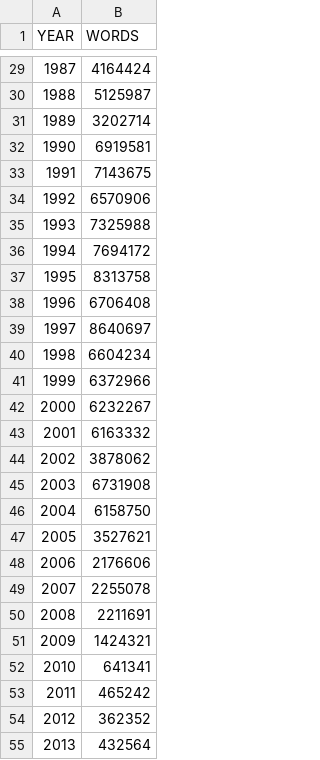
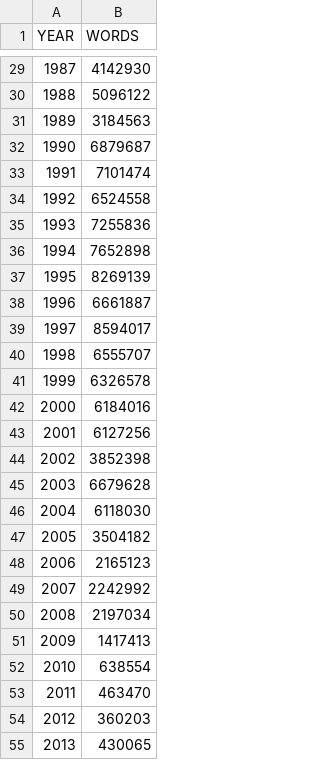
Before and after one commit to wadimiusz/diachrony, a CSV file: outputs/norwegian_corpus_words_by_year_stats.csv, drawn as a sheet; only a part is shown, gaps mark what is left out; the diff covers the shown part only.

```diff
--- a/outputs/norwegian_corpus_words_by_year_stats.csv
+++ b/outputs/norwegian_corpus_words_by_year_stats.csv
@@ -29,27 +29,27 @@ YEAR,WORDS
-1987,4164424
-1988,5125987
-1989,3202714
-1990,6919581
-1991,7143675
-1992,6570906
-1993,7325988
-1994,7694172
-1995,8313758
-1996,6706408
-1997,8640697
-1998,6604234
-1999,6372966
-2000,6232267
-2001,6163332
-2002,3878062
-2003,6731908
-2004,6158750
-2005,3527621
-2006,2176606
-2007,2255078
-2008,2211691
-2009,1424321
-2010,641341
-2011,465242
-2012,362352
-2013,432564
+1987,4142930
+1988,5096122
+1989,3184563
+1990,6879687
+1991,7101474
+1992,6524558
+1993,7255836
+1994,7652898
+1995,8269139
+1996,6661887
+1997,8594017
+1998,6555707
+1999,6326578
+2000,6184016
+2001,6127256
+2002,3852398
+2003,6679628
+2004,6118030
+2005,3504182
+2006,2165123
+2007,2242992
+2008,2197034
+2009,1417413
+2010,638554
+2011,463470
+2012,360203
+2013,430065
```
Also changed, not shown: 27 edited cells elsewhere in this file, 1 other file.
